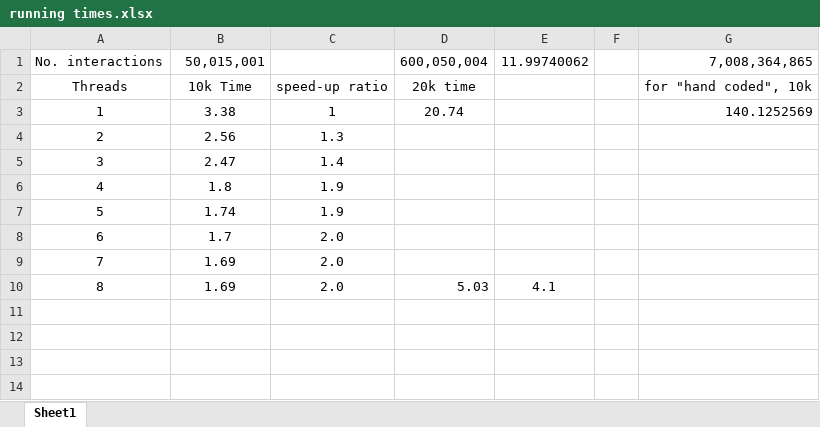
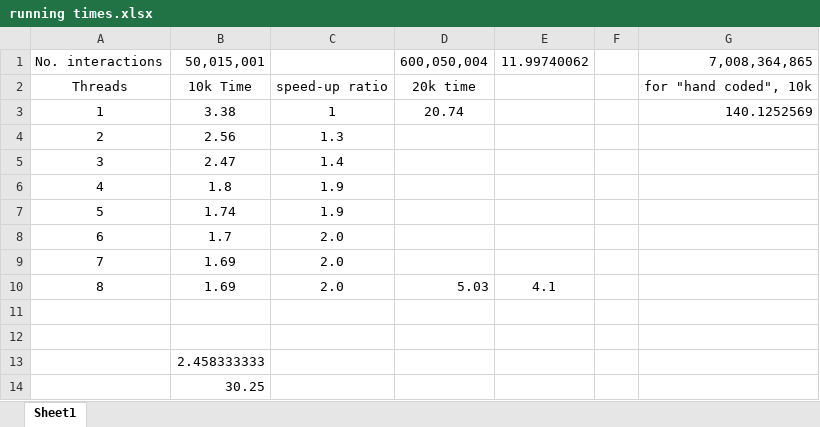
Before and after one commit to MarcThatcher/FLIN-implementation, an Excel workbook: running times.xlsx, sheet Sheet1, drawn as a sheet; values as stored, in another font and other column widths than the file's, no borders; the diff names each change by its address in the sheet, - before the commit and + after, or states it on an @@ line.

```diff
--- a/running times.xlsx (sheet Sheet1)
+++ b/running times.xlsx (sheet Sheet1)
+row 11: (empty)
+row 12: (empty)
+row 13:  | 2.458333333
+row 14:  | 30.25
```
Also changed, not shown: 5 other files.
